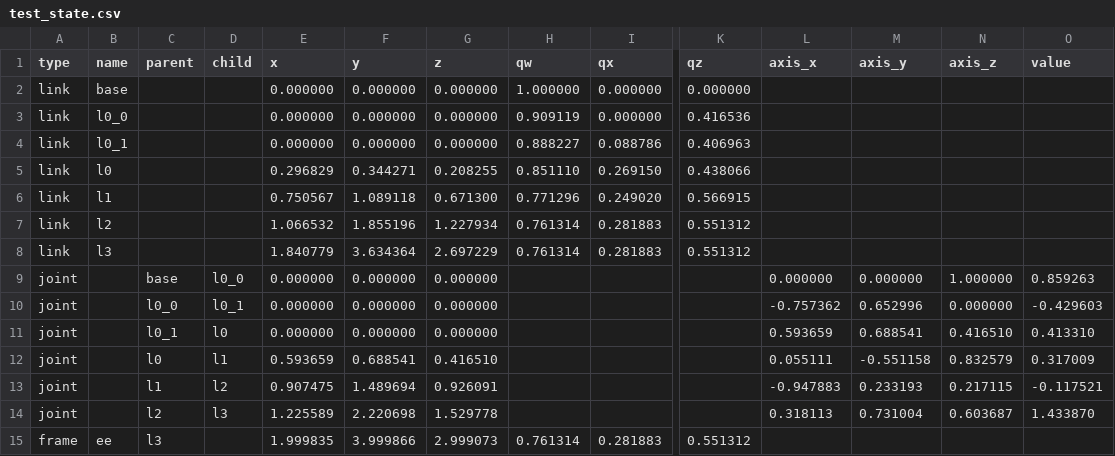
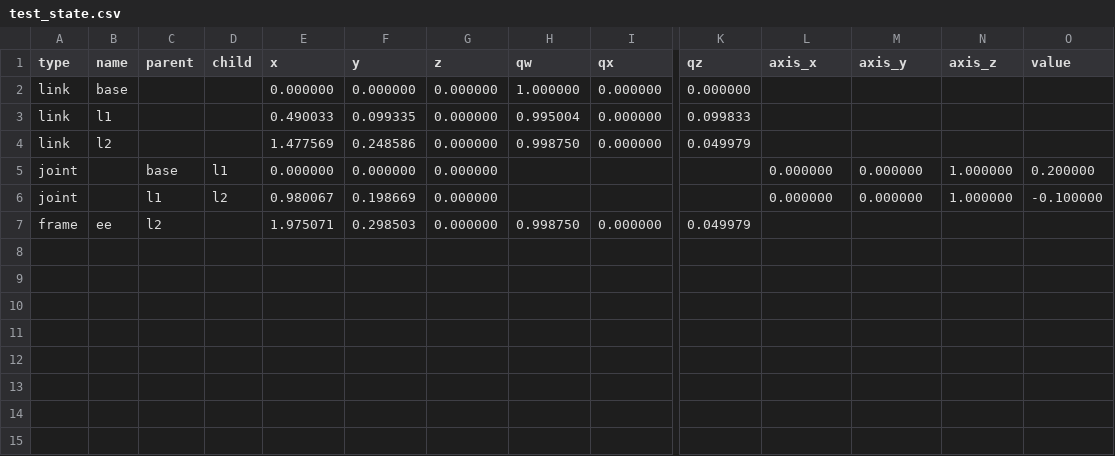
Before and after one commit to IDirkI/Cobalt, a CSV file: results/kinematics/test_state.csv, drawn as a sheet; only a part is shown, gaps mark what is left out; removed rows and columns are numbered as before the commit, all else as after; rows hold the shown columns only; the diff names each change by its address in the sheet, - before the commit and + after, or states it on an @@ line.

```diff
--- a/results/kinematics/test_state.csv
+++ b/results/kinematics/test_state.csv
-B3 (name): l0_0
+B3 (name): l1
-E3 (x): 0.000000
+E3 (x): 0.490033
-F3 (y): 0.000000
+F3 (y): 0.099335
-H3 (qw): 0.909119
+H3 (qw): 0.995004
-K3 (qz): 0.416536
+K3 (qz): 0.099833
-row 4: link | l0_1 |  |  | 0.000000 | 0.000000 | 0.000000 | 0.888227 | 0.088786 | 0.406963
-row 5: link | l0 |  |  | 0.296829 | 0.344271 | 0.208255 | 0.851110 | 0.269150 | 0.438066
-row 6: link | l1 |  |  | 0.750567 | 1.089118 | 0.671300 | 0.771296 | 0.249020 | 0.566915
-row 7: link | l2 |  |  | 1.066532 | 1.855196 | 1.227934 | 0.761314 | 0.281883 | 0.551312
-row 8: link | l3 |  |  | 1.840779 | 3.634364 | 2.697229 | 0.761314 | 0.281883 | 0.551312
+row 4: link | l2 |  |  | 1.477569 | 0.248586 | 0.000000 | 0.998750 | 0.000000 | 0.049979
-D5 (child): l0_0
+D5 (child): l1
-O5 (value): 0.859263
+O5 (value): 0.200000
-row 10: joint |  | l0_0 | l0_1 | 0.000000 | 0.000000 | 0.000000 |  |  |  | -0.757362 | 0.652996 | 0.000000 | -0.429603
-row 11: joint |  | l0_1 | l0 | 0.000000 | 0.000000 | 0.000000 |  |  |  | 0.593659 | 0.688541 | 0.416510 | 0.413310
-row 12: joint |  | l0 | l1 | 0.593659 | 0.688541 | 0.416510 |  |  |  | 0.055111 | -0.551158 | 0.832579 | 0.317009
-E6 (x): 0.907475
+E6 (x): 0.980067
-F6 (y): 1.489694
+F6 (y): 0.198669
-G6 (z): 0.926091
+G6 (z): 0.000000
-L6 (axis_x): -0.947883
+L6 (axis_x): 0.000000
-M6 (axis_y): 0.233193
+M6 (axis_y): 0.000000
-N6 (axis_z): 0.217115
+N6 (axis_z): 1.000000
-O6 (value): -0.117521
+O6 (value): -0.100000
-row 14: joint |  | l2 | l3 | 1.225589 | 2.220698 | 1.529778 |  |  |  | 0.318113 | 0.731004 | 0.603687 | 1.433870
-row 15: frame | ee | l3 |  | 1.999835 | 3.999866 | 2.999073 | 0.761314 | 0.281883 | 0.551312
+row 7: frame | ee | l2 |  | 1.975071 | 0.298503 | 0.000000 | 0.998750 | 0.000000 | 0.049979
```
Also changed, not shown: 5 other files.
